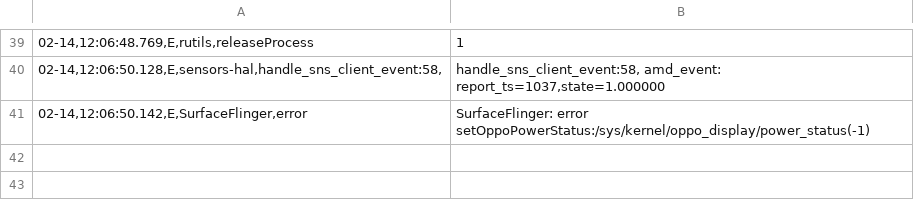
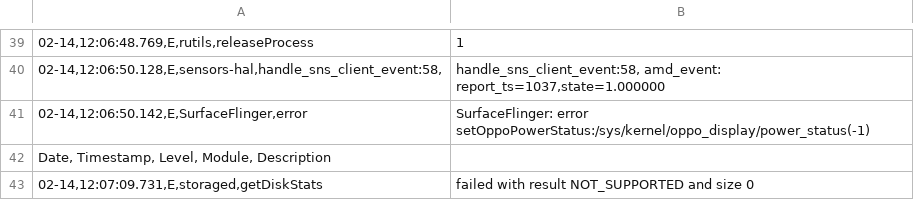
Before and after one commit to sumitmalik39/sumit, a CSV file: smartheal_log13-02.csv, drawn as a sheet; only a part is shown, gaps mark what is left out; the diff names each change by its address in the sheet, - before the commit and + after, or states it on an @@ line.

Commit message:
smartheal_log.csv

```diff
--- a/smartheal_log13-02.csv
+++ b/smartheal_log13-02.csv
+row 42: Date, Timestamp, Level, Module, Description
+row 43: 02-14,12:07:09.731,E,storaged,getDiskStats | failed with result NOT_SUPPORTED and size 0
```
